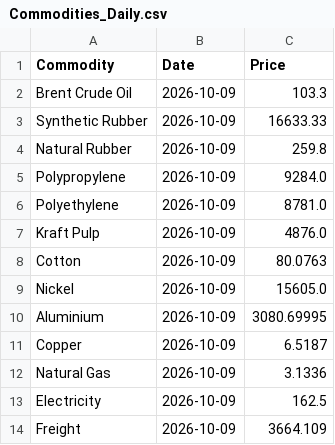
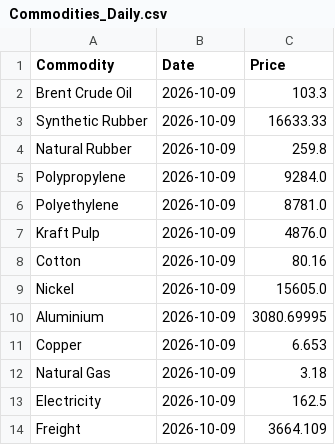
Before and after one commit to NWLPSDataReporting/commodity-tracker, a CSV file: Commodities_Daily.csv, drawn as a sheet.

```diff
--- a/Commodities_Daily.csv
+++ b/Commodities_Daily.csv
@@ -7,7 +7,7 @@ Polyethylene,2026-10-09,8781.0
 Kraft Pulp,2026-10-09,4876.0
-Cotton,2026-10-09,80.0763
+Cotton,2026-10-09,80.16
 Nickel,2026-10-09,15605.0
 Aluminium,2026-10-09,3080.69995
-Copper,2026-10-09,6.5187
-Natural Gas,2026-10-09,3.1336
+Copper,2026-10-09,6.653
+Natural Gas,2026-10-09,3.18
 Electricity,2026-10-09,162.5
```
